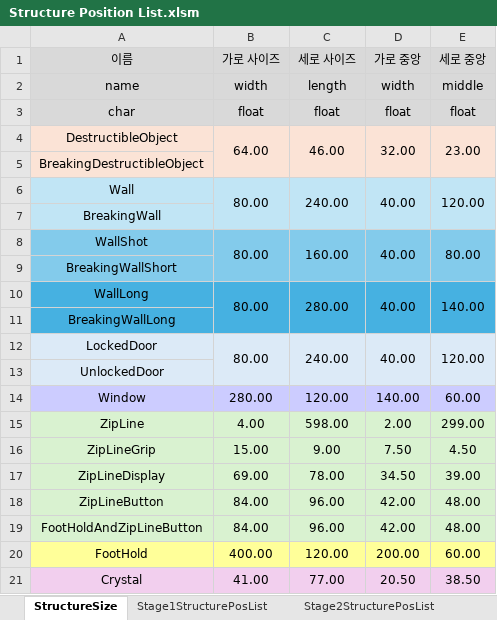
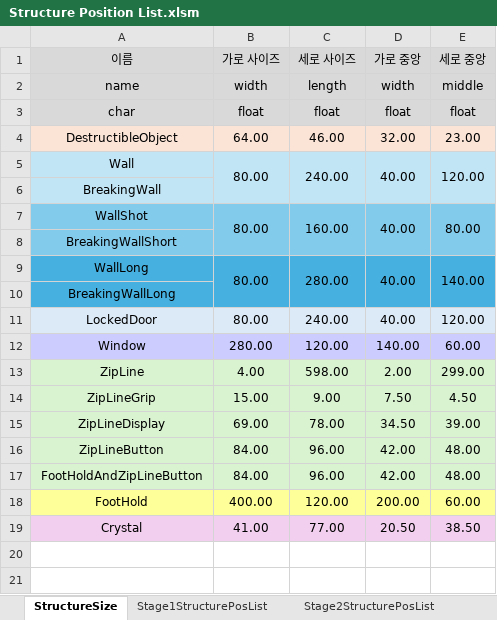
Before and after one commit to kimi5231/B1A2_project1_data, an Excel workbook: data/Structure Position List.xlsm, sheet StructureSize, drawn as a sheet; values as stored, in another font and other column widths than the file's, no borders; removed rows and columns are numbered as before the commit, all else as after; the diff names each change by its address in the sheet, - before the commit and + after, or states it on an @@ line.

```diff
--- a/data/Structure Position List.xlsm (sheet StructureSize)
+++ b/data/Structure Position List.xlsm (sheet StructureSize)
-B4:B5 merged
-C4:C5 merged
-D4:D5 merged
-E4:E5 merged
-row 5: BreakingDestructibleObject
-B12:B13 merged
-C12:C13 merged
-D12:D13 merged
-E12:E13 merged
-row 13: UnlockedDoor
```
Also changed, not shown: sheet Stage2StructurePosList, sheet Stage3StructurePosList, sheet Stage1StructurePosList, sheet Stage4StructurePosList, other sheet tabs, formulas that keep their value, 5 other files.
